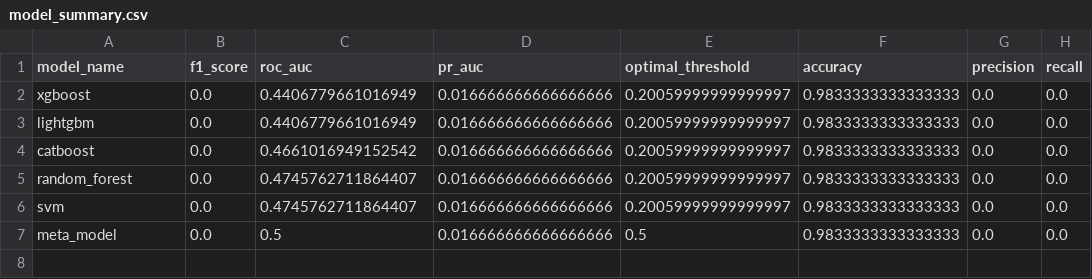
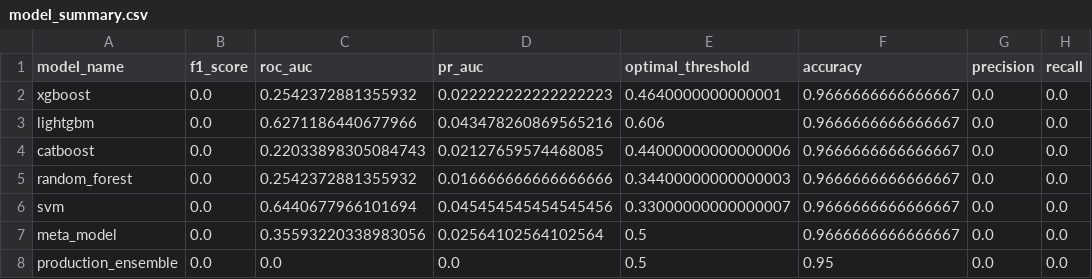
Before and after one commit to nikg4338/InvestmentCommittee, a CSV file: reports/batch 1/model_summary.csv, drawn as a sheet.

Commit message:
Updated model files

```diff
--- a/reports/batch 1/model_summary.csv
+++ b/reports/batch 1/model_summary.csv
@@ -1,7 +1,8 @@
 model_name,f1_score,roc_auc,pr_auc,optimal_threshold,accuracy,precision,recall
-xgboost,0.0,0.4406779661016949,0.016666666666666666,0.20059999999999997,0.9833333333333333,0.0,0.0
-lightgbm,0.0,0.4406779661016949,0.016666666666666666,0.20059999999999997,0.9833333333333333,0.0,0.0
-catboost,0.0,0.4661016949152542,0.016666666666666666,0.20059999999999997,0.9833333333333333,0.0,0.0
-random_forest,0.0,0.4745762711864407,0.016666666666666666,0.20059999999999997,0.9833333333333333,0.0,0.0
-svm,0.0,0.4745762711864407,0.016666666666666666,0.20059999999999997,0.9833333333333333,0.0,0.0
-meta_model,0.0,0.5,0.016666666666666666,0.5,0.9833333333333333,0.0,0.0
+xgboost,0.0,0.2542372881355932,0.022222222222222223,0.4640000000000001,0.9666666666666667,0.0,0.0
+lightgbm,0.0,0.6271186440677966,0.043478260869565216,0.606,0.9666666666666667,0.0,0.0
+catboost,0.0,0.22033898305084743,0.02127659574468085,0.44000000000000006,0.9666666666666667,0.0,0.0
+random_forest,0.0,0.2542372881355932,0.016666666666666666,0.34400000000000003,0.9666666666666667,0.0,0.0
+svm,0.0,0.6440677966101694,0.045454545454545456,0.33000000000000007,0.9666666666666667,0.0,0.0
+meta_model,0.0,0.35593220338983056,0.02564102564102564,0.5,0.9666666666666667,0.0,0.0
+production_ensemble,0.0,0.0,0.0,0.5,0.95,0.0,0.0
```
Also changed, not shown: alpaca_training_data_batches_1.csv, catboost_info/learn_error.tsv, 37 other files.
